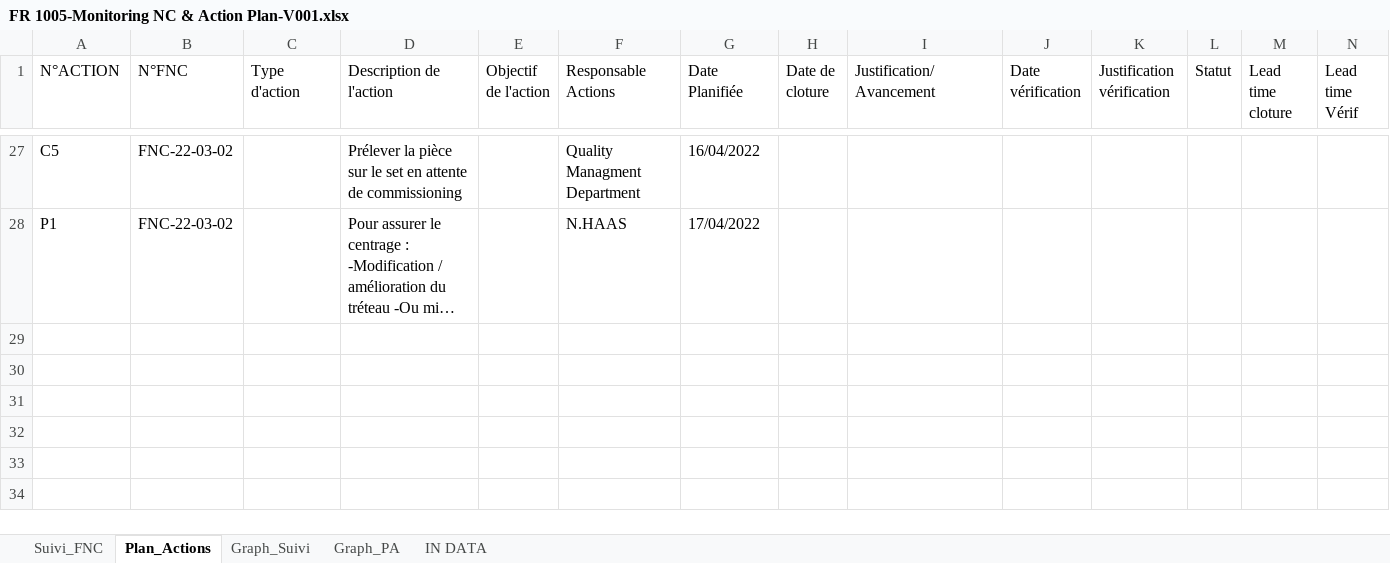
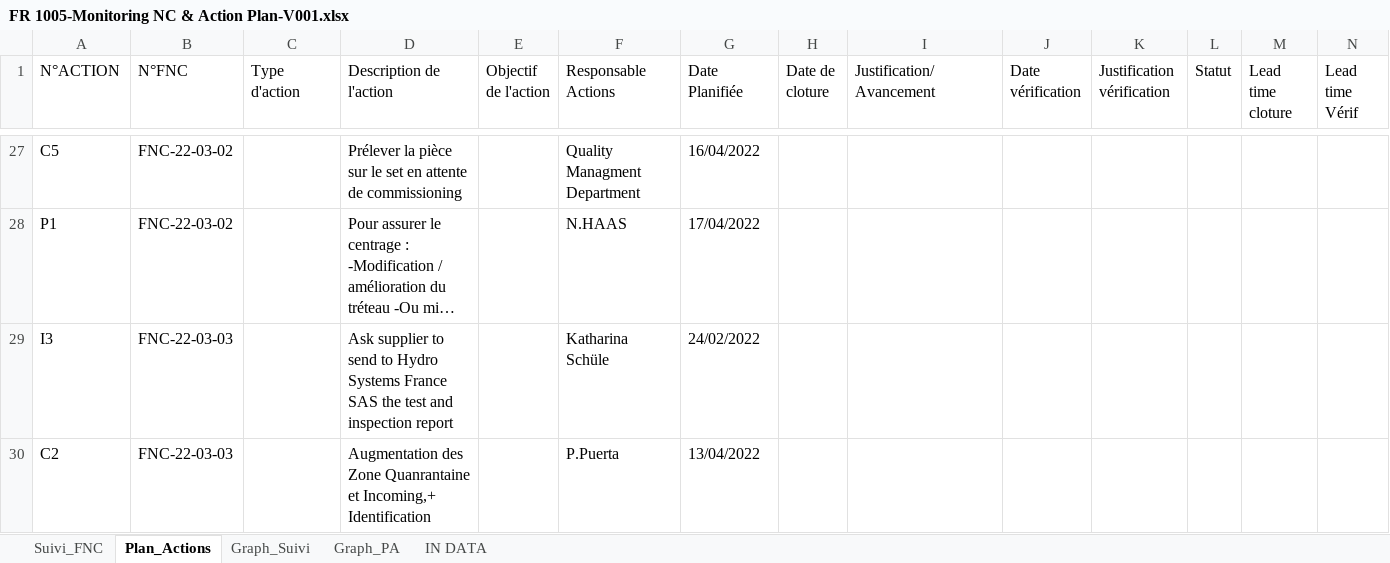
Before and after one commit to tatsu9918/stage_excel, an Excel workbook: FR 1005-Monitoring NC & Action Plan-V001.xlsx, sheet Plan_Actions, drawn as a sheet; only a part is shown, gaps mark what is left out; long unchanged cells end in …; values as stored, in another font and other column widths than the file's, no borders; table styles not drawn; rows hold the shown columns only; the diff names each change by its address in the sheet, - before the commit and + after, or states it on an @@ line.

Commit message:
plan d'action fonctionnel

```diff
--- a/FR 1005-Monitoring NC & Action Plan-V001.xlsx (sheet Plan_Actions)
+++ b/FR 1005-Monitoring NC & Action Plan-V001.xlsx (sheet Plan_Actions)
+row 29: I3 | FNC-22-03-03 |  | Ask supplier to send to Hydro Systems France SAS the test and inspection report |  | Katharina Schüle | 24/02/2022
+row 30: C2 | FNC-22-03-03 |  | Augmentation des Zone Quanrantaine et Incoming,+ Identification |  | P.Puerta | 13/04/2022
```
Also changed, not shown: sheet Suivi_FNC, charts or pictures, ExpDevis.xlsx, HYFR_DC-FC_2022 JZ.xlsx, 5 other files.
